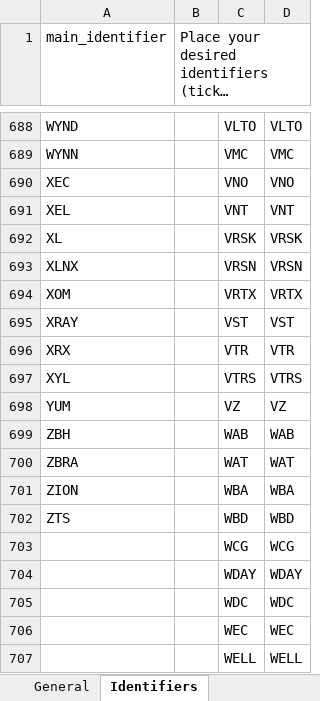
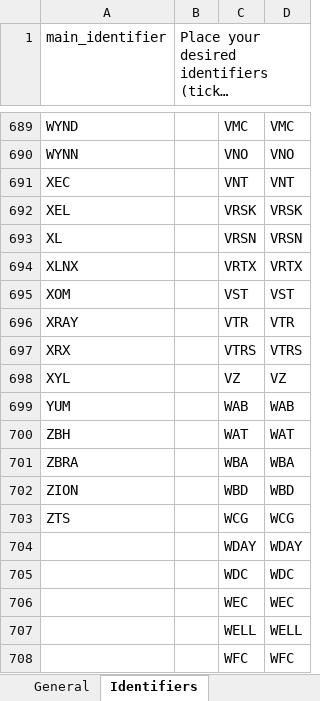
Before and after one commit to Arturo-KaxaNuk/Research-Challenge-2026, an Excel workbook: Investment_Strategy_Example/Config/data_curator_parameters.xlsx, sheet Identifiers, drawn as a sheet; only a part is shown, gaps mark what is left out; the shorter side is filled out with more unchanged rows; long unchanged cells end in …; values as stored, in another font and other column widths than the file's, no cell formats; removed rows and columns are numbered as before the commit, all else as after; the diff covers the shown part only; the diff names each change by its address in the sheet, - before the commit and + after, or states it on an @@ line.

Commit message:
S04 Update

```diff
--- a/Investment_Strategy_Example/Config/data_curator_parameters.xlsx (sheet Identifiers)
+++ b/Investment_Strategy_Example/Config/data_curator_parameters.xlsx (sheet Identifiers)
-C689: VLTO
+C689: VMC
-D689: VLTO
+D689: VMC
-C690: VMC
+C690: VNO
-D690: VMC
+D690: VNO
-C691: VNO
+C691: VNT
-D691: VNO
+D691: VNT
-C692: VNT
+C692: VRSK
-D692: VNT
+D692: VRSK
-C693: VRSK
+C693: VRSN
-D693: VRSK
+D693: VRSN
-C694: VRSN
+C694: VRTX
-D694: VRSN
+D694: VRTX
-C695: VRTX
+C695: VST
-D695: VRTX
+D695: VST
-C696: VST
+C696: VTR
-D696: VST
+D696: VTR
-C697: VTR
+C697: VTRS
-D697: VTR
+D697: VTRS
-C698: VTRS
+C698: VZ
-D698: VTRS
+D698: VZ
-C699: VZ
+C699: WAB
-D699: VZ
+D699: WAB
-C700: WAB
+C700: WAT
-D700: WAB
+D700: WAT
-C701: WAT
+C701: WBA
-D701: WAT
+D701: WBA
-C702: WBA
+C702: WBD
-D702: WBA
+D702: WBD
-C703: WBD
+C703: WCG
-D703: WBD
+D703: WCG
-row 703:  |  | WCG | WCG
```
Also changed, not shown: 1 added row and 1373 edited cells elsewhere in this sheet, cell formats.
